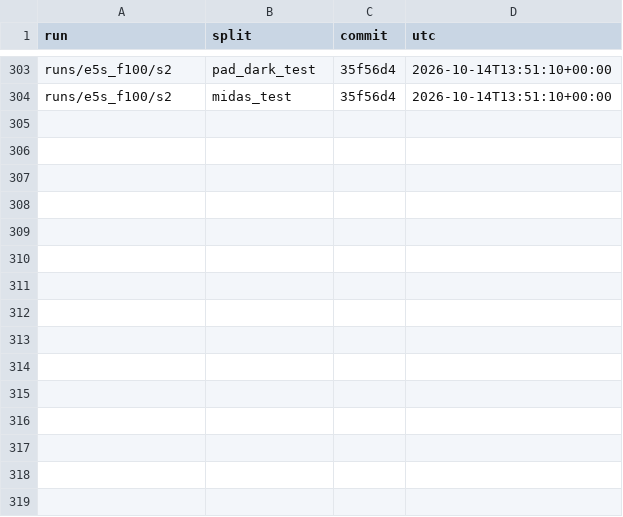
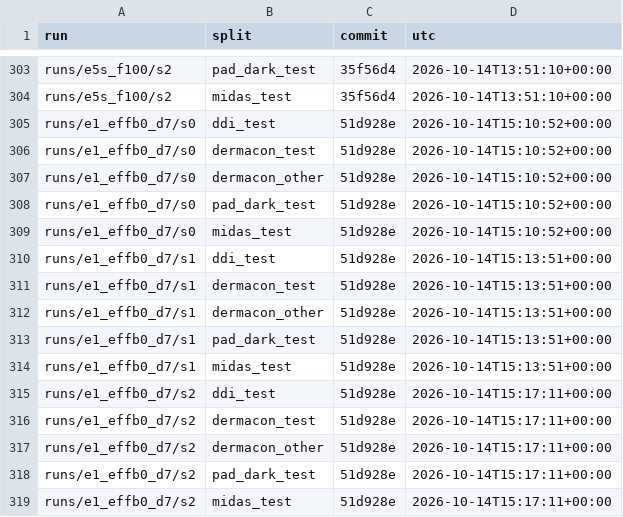
Before and after one commit to skittlegit/skincancer, a CSV file: runs/final_ledger.csv, drawn as a sheet; only a part is shown, gaps mark what is left out; the diff names each change by its address in the sheet, - before the commit and + after, or states it on an @@ line.

```diff
--- a/runs/final_ledger.csv
+++ b/runs/final_ledger.csv
+row 305: runs/e1_effb0_d7/s0 | ddi_test | 51d928e | 2026-10-14T15:10:52+00:00
+row 306: runs/e1_effb0_d7/s0 | dermacon_test | 51d928e | 2026-10-14T15:10:52+00:00
+row 307: runs/e1_effb0_d7/s0 | dermacon_other | 51d928e | 2026-10-14T15:10:52+00:00
+row 308: runs/e1_effb0_d7/s0 | pad_dark_test | 51d928e | 2026-10-14T15:10:52+00:00
+row 309: runs/e1_effb0_d7/s0 | midas_test | 51d928e | 2026-10-14T15:10:52+00:00
+row 310: runs/e1_effb0_d7/s1 | ddi_test | 51d928e | 2026-10-14T15:13:51+00:00
+row 311: runs/e1_effb0_d7/s1 | dermacon_test | 51d928e | 2026-10-14T15:13:51+00:00
+row 312: runs/e1_effb0_d7/s1 | dermacon_other | 51d928e | 2026-10-14T15:13:51+00:00
+row 313: runs/e1_effb0_d7/s1 | pad_dark_test | 51d928e | 2026-10-14T15:13:51+00:00
+row 314: runs/e1_effb0_d7/s1 | midas_test | 51d928e | 2026-10-14T15:13:51+00:00
+row 315: runs/e1_effb0_d7/s2 | ddi_test | 51d928e | 2026-10-14T15:17:11+00:00
+row 316: runs/e1_effb0_d7/s2 | dermacon_test | 51d928e | 2026-10-14T15:17:11+00:00
+row 317: runs/e1_effb0_d7/s2 | dermacon_other | 51d928e | 2026-10-14T15:17:11+00:00
+row 318: runs/e1_effb0_d7/s2 | pad_dark_test | 51d928e | 2026-10-14T15:17:11+00:00
+row 319: runs/e1_effb0_d7/s2 | midas_test | 51d928e | 2026-10-14T15:17:11+00:00
```
Also changed, not shown: 1 other file.
